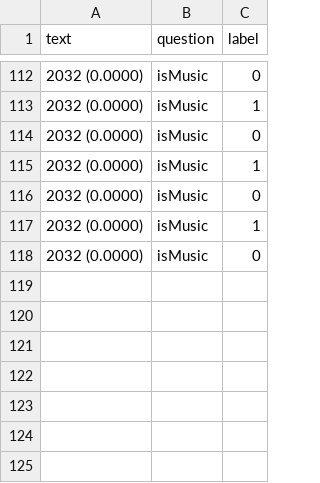
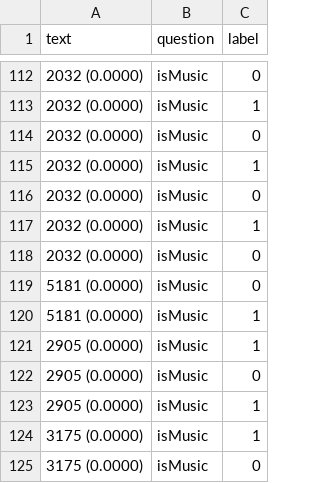
Before and after one commit to visualengineers/glyphboard, a CSV file: mlbackend/gb_training.csv, drawn as a sheet; only a part is shown, gaps mark what is left out; the diff names each change by its address in the sheet, - before the commit and + after, or states it on an @@ line.

```diff
--- a/mlbackend/gb_training.csv
+++ b/mlbackend/gb_training.csv
+row 119: 5181 (0.0000) | isMusic | 0
+row 120: 5181 (0.0000) | isMusic | 1
+row 121: 2905 (0.0000) | isMusic | 1
+row 122: 2905 (0.0000) | isMusic | 0
+row 123: 2905 (0.0000) | isMusic | 1
+row 124: 3175 (0.0000) | isMusic | 1
+row 125: 3175 (0.0000) | isMusic | 0
```
Also changed, not shown: mlbackend/metrics.csv, 1 other file.
